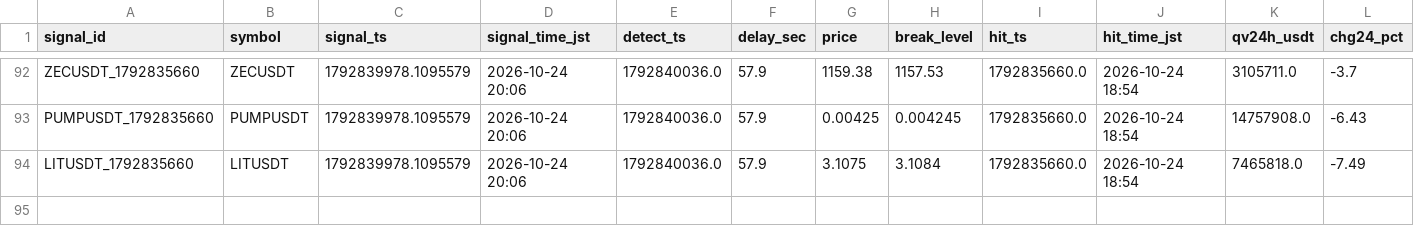
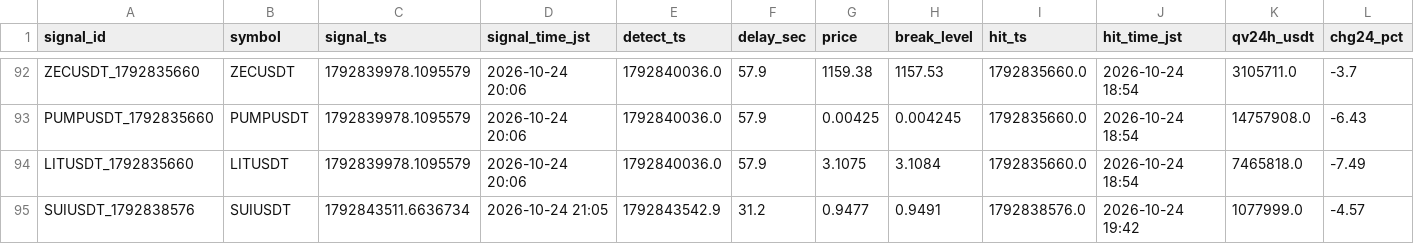
Before and after one commit to hiro1980umare/mexcscreener, a CSV file: signals.csv, drawn as a sheet; only a part is shown, gaps mark what is left out; rows hold the shown columns only; the diff names each change by its address in the sheet, - before the commit and + after, or states it on an @@ line.

```diff
--- a/signals.csv
+++ b/signals.csv
+row 95: SUIUSDT_1792838576 | SUIUSDT | 1792843511.6636734 | 2026-10-24 21:05 | 1792843542.9 | 31.2 | 0.9477 | 0.9491 | 1792838576.0 | 2026-10-24 19:42 | 1077999.0 | -4.57
```
Also changed, not shown: 5 other files.
